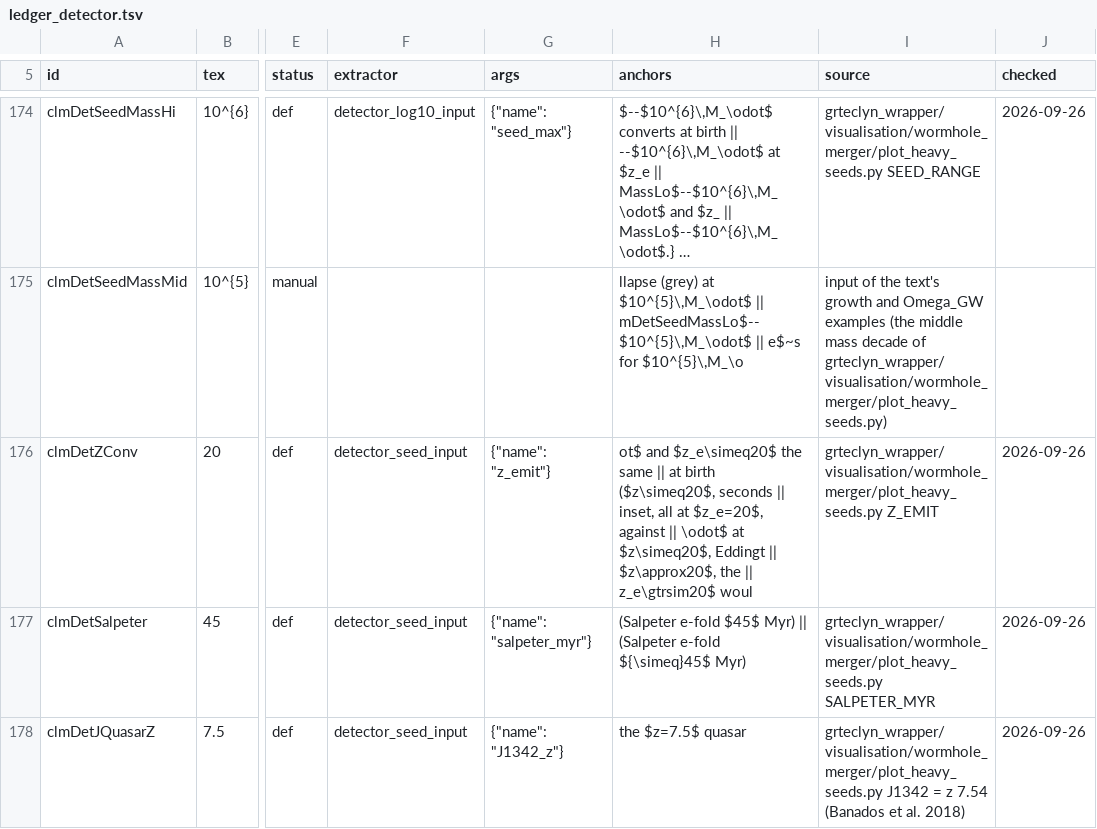
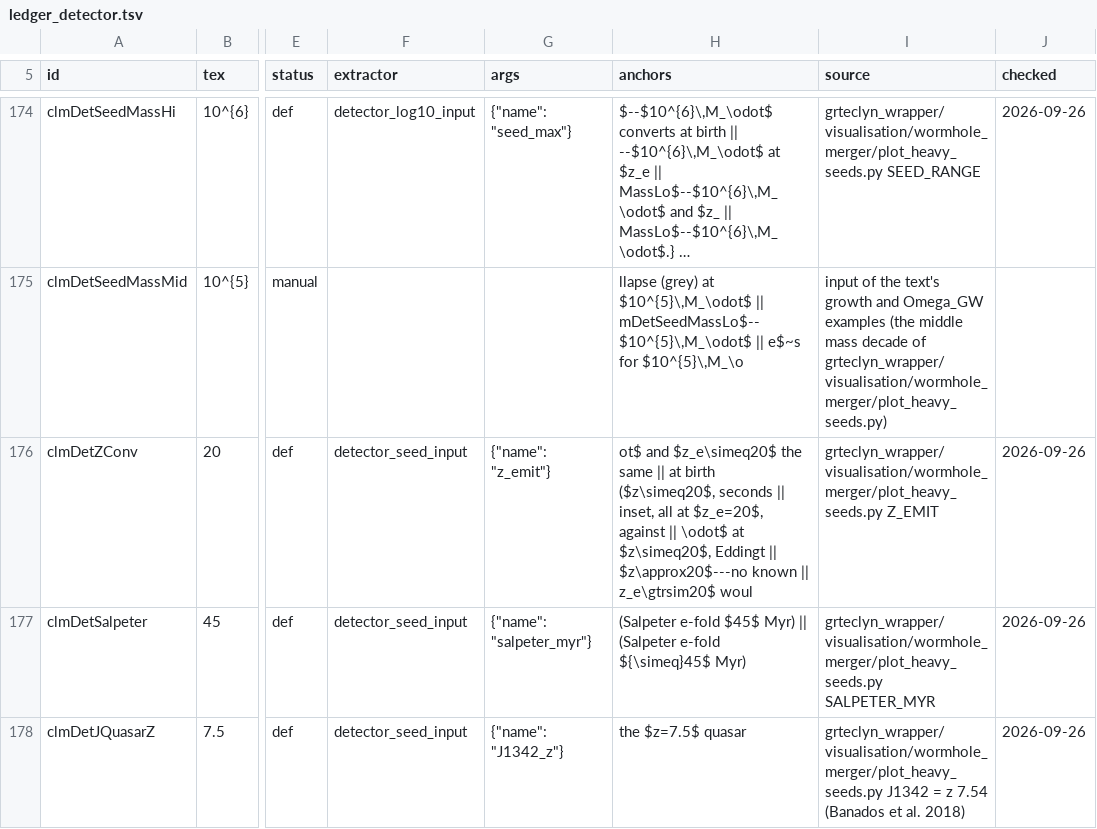
Before and after one commit to Nikchik-coder/GRTeclyn, a TSV file: research/merger/article/claims/ledger_detector.tsv, drawn as a sheet; only a part is shown, gaps mark what is left out; long unchanged cells end in …; the diff names each change by its address in the sheet, - before the commit and + after, or states it on an @@ line.

Commit message:
Paper: the z = 20 conditionality named in abstract and intro
The heavy-seed scenario was already conditional; the abstract now says
"no known mechanism does" and the intro "which our evolutions do not
fix and no known mechanism supplies", matching Sec. X B's statement.
Abstract 1,767 rendered characters (form takes 1,920); both engines
build, zero overfull, text ends on page 21. The clmDetZConv anchor
moved with the abstract edit; the full claims check waits for the
analysis-script repack under way in another session.

```diff
--- a/research/merger/article/claims/ledger_detector.tsv
+++ b/research/merger/article/claims/ledger_detector.tsv
-H176 (anchors): …Eddingt || $z\approx20$, the || z_e\gtrsim20$…
+H176 (anchors): …Eddingt || $z\approx20$---no known || z_e\gtrsim20$…
```
Also changed, not shown: 2 other files.
